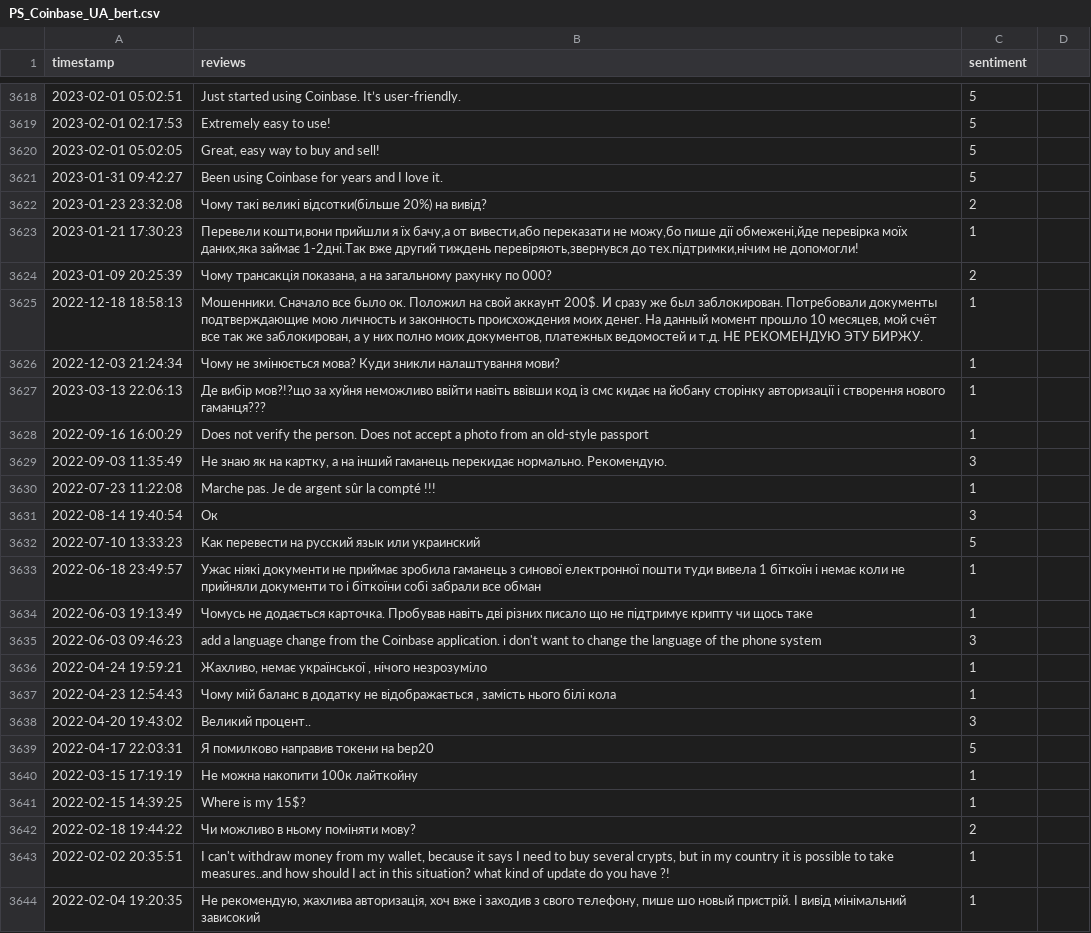
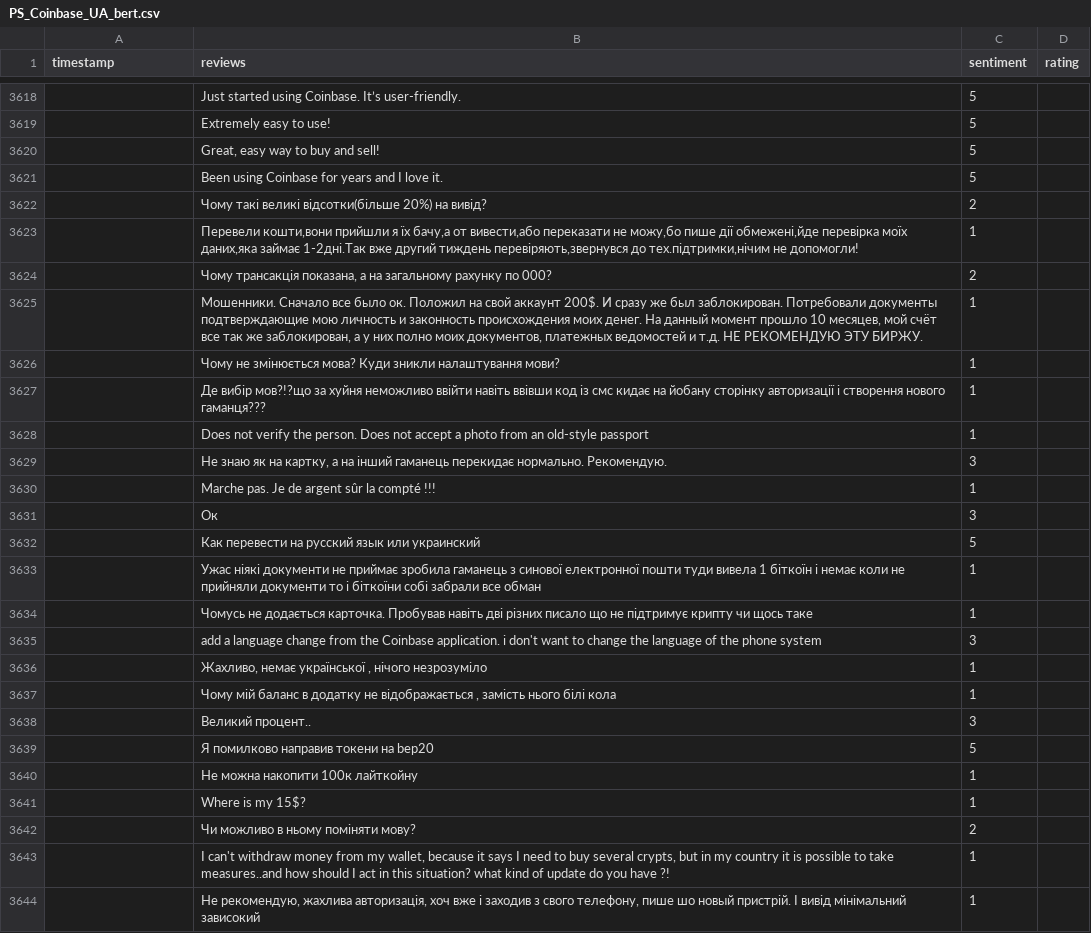
Before and after one commit to PATX0/78658_thesis, a CSV file: csvs/coinbase/PS_Coinbase_UA_bert.csv, drawn as a sheet; only a part is shown, gaps mark what is left out; the diff covers the shown part only.

```diff
--- a/csvs/coinbase/PS_Coinbase_UA_bert.csv
+++ b/csvs/coinbase/PS_Coinbase_UA_bert.csv
@@ -1 +1 @@
-timestamp,reviews,sentiment
+timestamp,reviews,sentiment,rating
@@ -3618,27 +3618,27 @@ timestamp,reviews,sentiment
-2023-02-01 05:02:51,Just started using Coinbase. It’s user-friendly.,5
-2023-02-01 02:17:53,Extremely easy to use!,5
-2023-02-01 05:02:05,"Great, easy way to buy and sell!",5
-2023-01-31 09:42:27,Been using Coinbase for years and I love it.,5
-2023-01-23 23:32:08,Чому такі великі відсотки(більше 20%) на вивід?,2
-2023-01-21 17:30:23,"Перевели кошти,вони прийшли я їх бачу,а от вивести,або переказати не можу,бо пише дії обмежені,йде перевірка моїх даних,яка займає 1-2дні.Так вже другий тиждень перевіряють,звернувся до тех.підтримки,нічим не допомогли!",1
-2023-01-09 20:25:39,"Чому трансакція показана, а на загальному рахунку по 000?",2
-2022-12-18 18:58:13,"Мошенники. Сначало все было ок. Положил на свой аккаунт 200$. И сразу же был заблокирован. Потребовали документы подтверждающие мою личность и законность происхождения моих денег. На данный момент прошло 10 месяцев, мой счёт все так же заблокирован, а у них полно моих документов, платежных ведомостей и т.д. НЕ РЕКОМЕНДУЮ ЭТУ БИРЖУ.",1
-2022-12-03 21:24:34,Чому не змінюється мова? Куди зникли налаштування мови?,1
-2023-03-13 22:06:13,Де вибір мов?!?що за хуйня неможливо ввійти навіть ввівши код із смс кидає на йобану сторінку авторизації і створення нового гаманця???,1
-2022-09-16 16:00:29,Does not verify the person. Does not accept a photo from an old-style passport,1
-2022-09-03 11:35:49,"Не знаю як на картку, а на інший гаманець перекидає нормально. Рекомендую.",3
-2022-07-23 11:22:08,Marche pas. Je de argent sûr la compté !!!,1
-2022-08-14 19:40:54,Ок,3
-2022-07-10 13:33:23,Как перевести на русский язык или украинский,5
-2022-06-18 23:49:57,Ужас ніякі документи не приймає зробила гаманець з синової електронної пошти туди вивела 1 біткоїн і немає коли не прийняли документи то і біткоїни собі забрали все обман,1
-2022-06-03 19:13:49,Чомусь не додається карточка. Пробував навіть дві різних писало що не підтримує крипту чи щось таке,1
-2022-06-03 09:46:23,add a language change from the Coinbase application. i don't want to change the language of the phone system,3
-2022-04-24 19:59:21,"Жахливо, немає української , нічого незрозуміло",1
-2022-04-23 12:54:43,"Чому мій баланс в додатку не відображається , замість нього білі кола",1
-2022-04-20 19:43:02,Великий процент..,3
-2022-04-17 22:03:31,Я помилково направив токени на bep20,5
-2022-03-15 17:19:19,Не можна накопити 100к лайткойну,1
-2022-02-15 14:39:25,Where is my 15$?,1
-2022-02-18 19:44:22,Чи можливо в ньому поміняти мову?,2
-2022-02-02 20:35:51,"I can't withdraw money from my wallet, because it says I need to buy several crypts, but in my country it is possible to take measures..and how should I act in this situation? what kind of update do you have ?!",1
-2022-02-04 19:20:35,"Не рекомендую, жахлива авторизація, хоч вже і заходив з свого телефону, пише шо новый пристрій. І вивід мінімальний зависокий",1
+,Just started using Coinbase. It’s user-friendly.,5,
+,Extremely easy to use!,5,
+,"Great, easy way to buy and sell!",5,
+,Been using Coinbase for years and I love it.,5,
+,Чому такі великі відсотки(більше 20%) на вивід?,2,
+,"Перевели кошти,вони прийшли я їх бачу,а от вивести,або переказати не можу,бо пише дії обмежені,йде перевірка моїх даних,яка займає 1-2дні.Так вже другий тиждень перевіряють,звернувся до тех.підтримки,нічим не допомогли!",1,
+,"Чому трансакція показана, а на загальному рахунку по 000?",2,
+,"Мошенники. Сначало все было ок. Положил на свой аккаунт 200$. И сразу же был заблокирован. Потребовали документы подтверждающие мою личность и законность происхождения моих денег. На данный момент прошло 10 месяцев, мой счёт все так же заблокирован, а у них полно моих документов, платежных ведомостей и т.д. НЕ РЕКОМЕНДУЮ ЭТУ БИРЖУ.",1,
+,Чому не змінюється мова? Куди зникли налаштування мови?,1,
+,Де вибір мов?!?що за хуйня неможливо ввійти навіть ввівши код із смс кидає на йобану сторінку авторизації і створення нового гаманця???,1,
+,Does not verify the person. Does not accept a photo from an old-style passport,1,
+,"Не знаю як на картку, а на інший гаманець перекидає нормально. Рекомендую.",3,
+,Marche pas. Je de argent sûr la compté !!!,1,
+,Ок,3,
+,Как перевести на русский язык или украинский,5,
+,Ужас ніякі документи не приймає зробила гаманець з синової електронної пошти туди вивела 1 біткоїн і немає коли не прийняли документи то і біткоїни собі забрали все обман,1,
+,Чомусь не додається карточка. Пробував навіть дві різних писало що не підтримує крипту чи щось таке,1,
+,add a language change from the Coinbase application. i don't want to change the language of the phone system,3,
+,"Жахливо, немає української , нічого незрозуміло",1,
+,"Чому мій баланс в додатку не відображається , замість нього білі кола",1,
+,Великий процент..,3,
+,Я помилково направив токени на bep20,5,
+,Не можна накопити 100к лайткойну,1,
+,Where is my 15$?,1,
+,Чи можливо в ньому поміняти мову?,2,
+,"I can't withdraw money from my wallet, because it says I need to buy several crypts, but in my country it is possible to take measures..and how should I act in this situation? what kind of update do you have ?!",1,
+,"Не рекомендую, жахлива авторизація, хоч вже і заходив з свого телефону, пише шо новый пристрій. І вивід мінімальний зависокий",1,
```
Also changed, not shown: 103 edited cells elsewhere in this file, csvs/kucoin/PS_Kucoin_UA_bert.csv, 1 other file.
